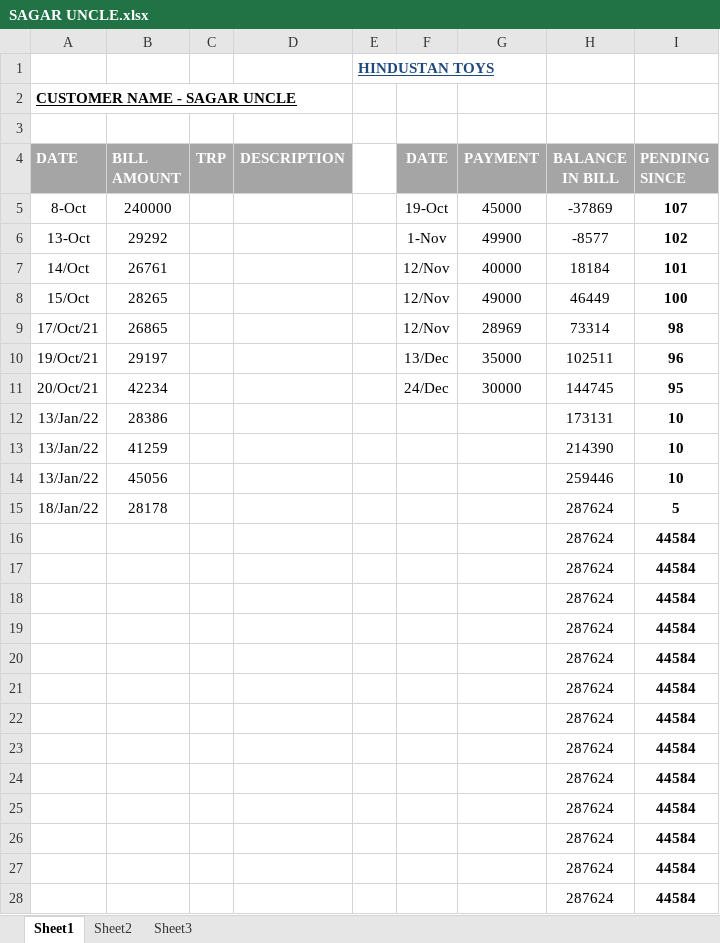
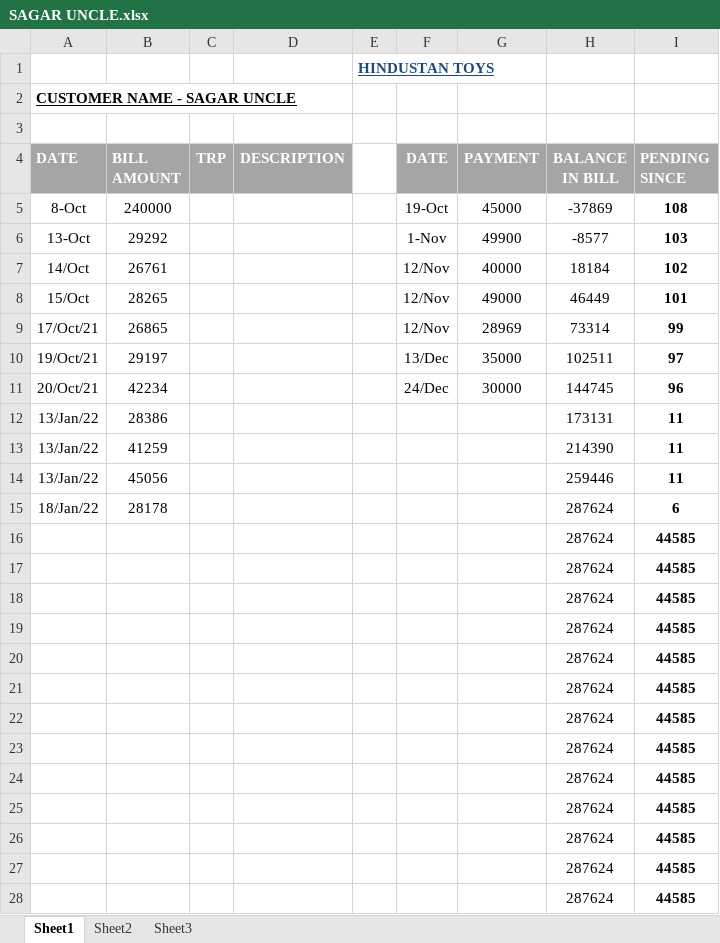
Before and after one commit to hunksammy/2084377289testbysam, an Excel workbook: IMPORTANT/SAGAR UNCLE.xlsx, sheet Sheet1, drawn as a sheet; only a part is shown; values as stored, in another font and other column widths than the file's, no borders; conditional formats not drawn; the diff covers the shown part only; the diff names each change by its address in the sheet, - before the commit and + after, or states it on an @@ line.

```diff
--- a/IMPORTANT/SAGAR UNCLE.xlsx (sheet Sheet1)
+++ b/IMPORTANT/SAGAR UNCLE.xlsx (sheet Sheet1)
-I5 (PENDING SINCE): 107
+I5 (PENDING SINCE): 108
-I6 (PENDING SINCE): 102
+I6 (PENDING SINCE): 103
-I7 (PENDING SINCE): 101
+I7 (PENDING SINCE): 102
-I8 (PENDING SINCE): 100
+I8 (PENDING SINCE): 101
-I9 (PENDING SINCE): 98
+I9 (PENDING SINCE): 99
-I10 (PENDING SINCE): 96
+I10 (PENDING SINCE): 97
-I11 (PENDING SINCE): 95
+I11 (PENDING SINCE): 96
-I12:I14 (PENDING SINCE): 10
+I12:I14 (PENDING SINCE): 11
-I15 (PENDING SINCE): 5
+I15 (PENDING SINCE): 6
-I16:I28 (PENDING SINCE): 44584
+I16:I28 (PENDING SINCE): 44585
```
Also changed, not shown: 6 edited cells elsewhere in this sheet, IMPORTANT/TOY GALLERY.xlsx, IMPORTANT/main.xlsx, 18 other files.
